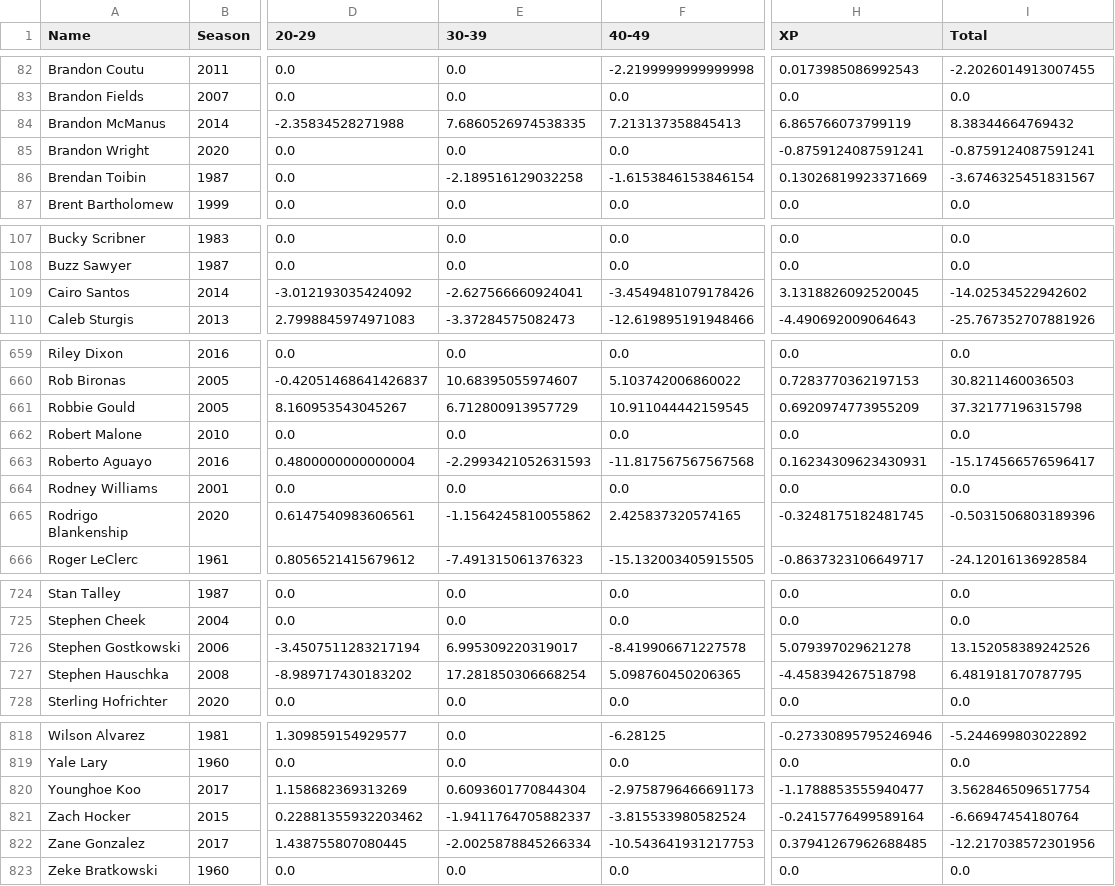
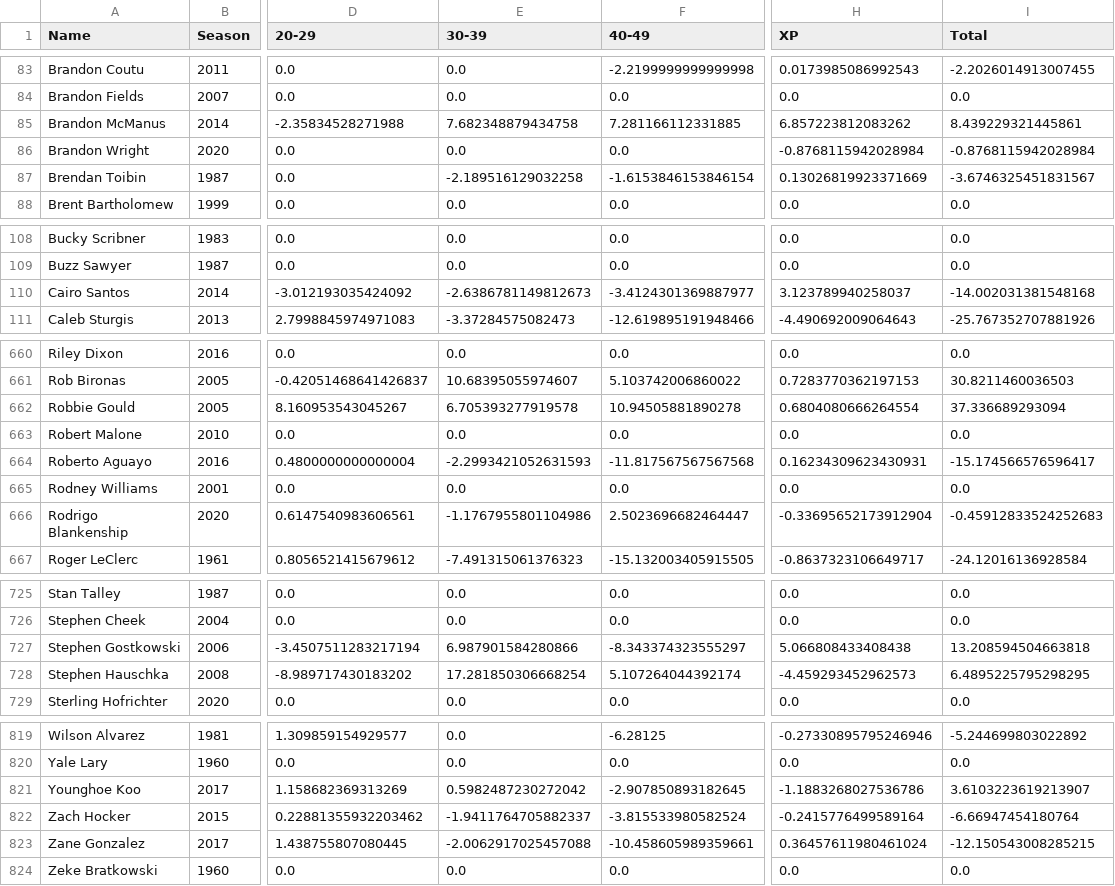
Before and after one commit to fhoneck/kickers, a CSV file: kickercareers.csv, drawn as a sheet; only a part is shown, gaps mark what is left out; addresses are those after the commit; the diff covers the shown part only; the diff names each change by its address in the sheet, - before the commit and + after, or states it on an @@ line.

```diff
--- a/kickercareers.csv
+++ b/kickercareers.csv
-E85 (30-39): 7.6860526974538335
+E85 (30-39): 7.682348879434758
-F85 (40-49): 7.213137358845413
+F85 (40-49): 7.281166112331885
-H85 (XP): 6.865766073799119
+H85 (XP): 6.857223812083262
-I85 (Total): 8.38344664769432
+I85 (Total): 8.439229321445861
-H86 (XP): -0.8759124087591241
+H86 (XP): -0.8768115942028984
-I86 (Total): -0.8759124087591241
+I86 (Total): -0.8768115942028984
-E110 (30-39): -2.627566660924041
+E110 (30-39): -2.6386781149812673
-F110 (40-49): -3.4549481079178426
+F110 (40-49): -3.4124301369887977
-H110 (XP): 3.1318826092520045
+H110 (XP): 3.123789940258037
-I110 (Total): -14.02534522942602
+I110 (Total): -14.002031381548168
-E662 (30-39): 6.712800913957729
+E662 (30-39): 6.705393277919578
-F662 (40-49): 10.911044442159545
+F662 (40-49): 10.94505881890278
-H662 (XP): 0.6920974773955209
+H662 (XP): 0.6804080666264554
-I662 (Total): 37.32177196315798
+I662 (Total): 37.336689293094
-E666 (30-39): -1.1564245810055862
+E666 (30-39): -1.1767955801104986
-F666 (40-49): 2.425837320574165
+F666 (40-49): 2.5023696682464447
-H666 (XP): -0.3248175182481745
+H666 (XP): -0.33695652173912904
-I666 (Total): -0.5031506803189396
+I666 (Total): -0.45912833524252683
-E727 (30-39): 6.995309220319017
+E727 (30-39): 6.987901584280866
-F727 (40-49): -8.419906671227578
+F727 (40-49): -8.343374323555297
-H727 (XP): 5.079397029621278
+H727 (XP): 5.066808433408438
-I727 (Total): 13.152058389242526
+I727 (Total): 13.208594504663818
-F728 (40-49): 5.098760450206365
+F728 (40-49): 5.107264044392174
-H728 (XP): -4.458394267518798
+H728 (XP): -4.459293452962573
-I728 (Total): 6.481918170787795
+I728 (Total): 6.4895225795298295
-E821 (30-39): 0.6093601770844304
+E821 (30-39): 0.5982487230272042
-F821 (40-49): -2.9758796466691173
+F821 (40-49): -2.907850893182645
-H821 (XP): -1.1788853555940477
+H821 (XP): -1.1883268027536786
-I821 (Total): 3.5628465096517754
+I821 (Total): 3.6103223619213907
-E823 (30-39): -2.0025878845266334
+E823 (30-39): -2.0062917025457088
-F823 (40-49): -10.543641931217753
+F823 (40-49): -10.458605989359661
-H823 (XP): 0.37941267962688485
+H823 (XP): 0.36457611980461024
-I823 (Total): -12.217038572301956
+I823 (Total): -12.150543008285215
```
Also changed, not shown: 1 added row and 129 edited cells elsewhere in this file, kickerseasons.csv, passercareers.csv, 3 other files.
